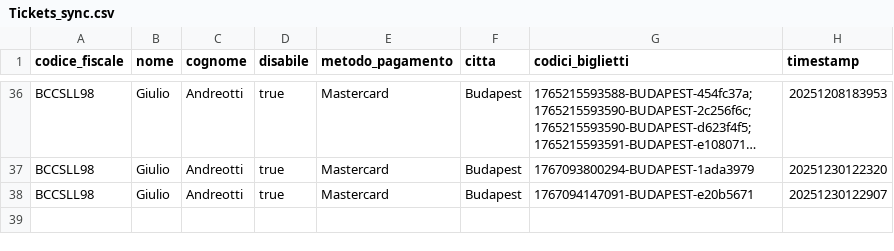
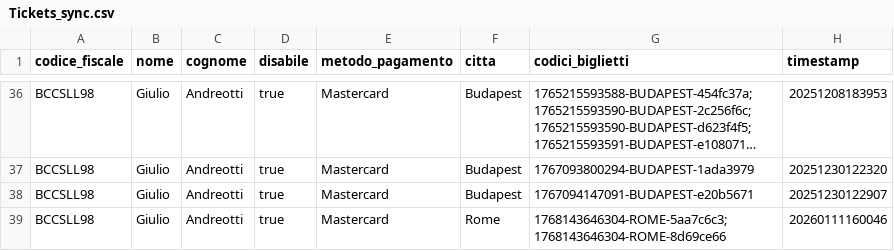
Before and after one commit to SimoneRemoli/Safe-Flow, a CSV file: FilePersistenza/Tickets_sync.csv, drawn as a sheet; only a part is shown, gaps mark what is left out; long unchanged cells end in …; the diff names each change by its address in the sheet, - before the commit and + after, or states it on an @@ line.

```diff
--- a/FilePersistenza/Tickets_sync.csv
+++ b/FilePersistenza/Tickets_sync.csv
+row 39: BCCSLL98 | Giulio | Andreotti | true | Mastercard | Rome | 1768143646304-ROME-5aa7c6c3;1768143646304-ROME-8d69ce66 | 20260111160046
```
Also changed, not shown: 7 other files.
